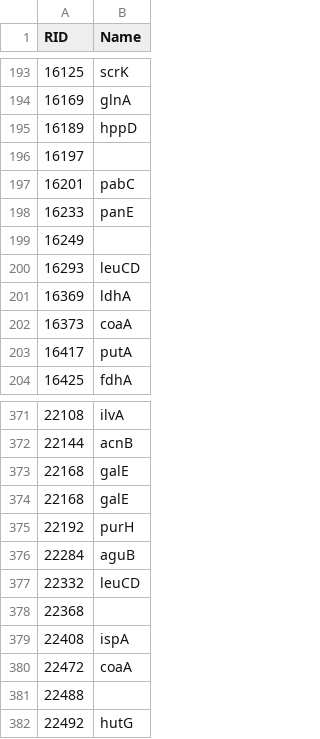
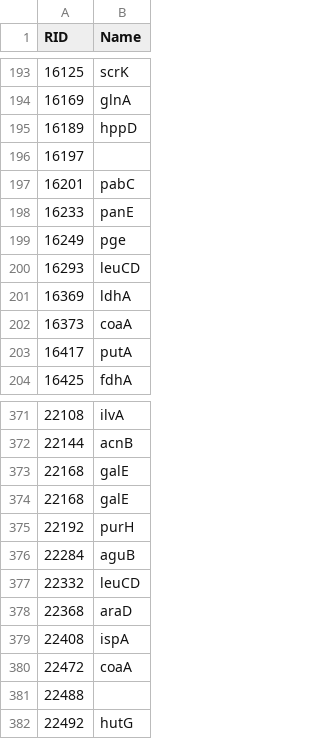
Before and after one commit to stelmo/VibrioNatriegens, a CSV file: data/model/reaction_names.csv, drawn as a sheet; only a part is shown, gaps mark what is left out.

```diff
--- a/data/model/reaction_names.csv
+++ b/data/model/reaction_names.csv
@@ -198,3 +198,3 @@ RID,Name
 16233,panE
-16249,
+16249,pge
 16293,leuCD
@@ -377,3 +377,3 @@ RID,Name
 22332,leuCD
-22368,
+22368,araD
 22408,ispA
```
Also changed, not shown: 8 other files.
